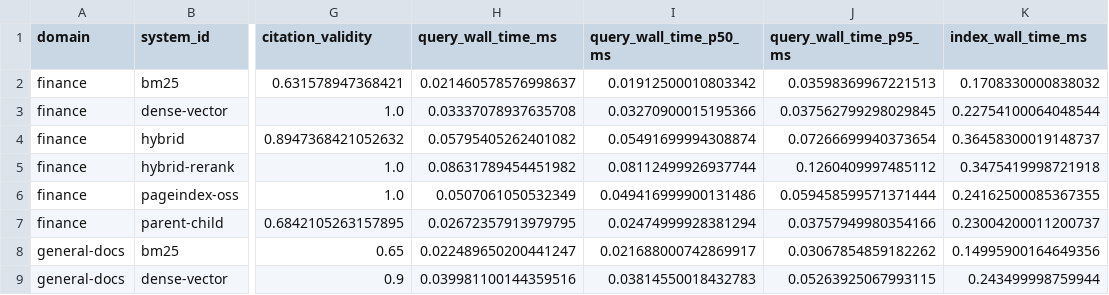
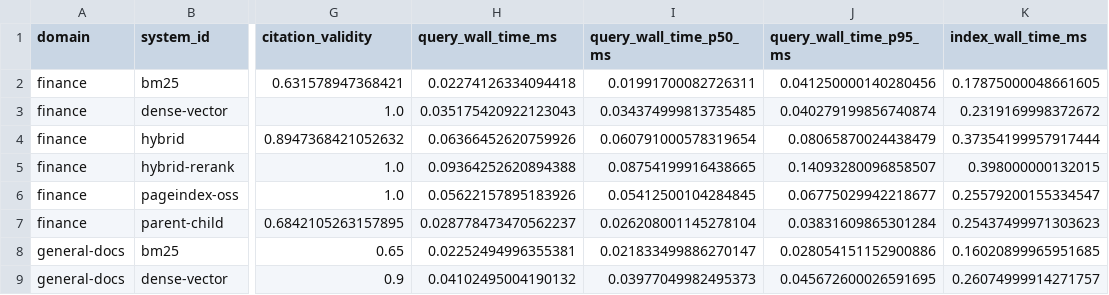
Before and after one commit to haxlys/rag-benchmark, a CSV file: results/summary.csv, drawn as a sheet; only a part is shown, gaps mark what is left out; the diff covers the shown part only; the diff names each change by its address in the sheet, - before the commit and + after, or states it on an @@ line.

```diff
--- a/results/summary.csv
+++ b/results/summary.csv
-H2 (query_wall_time_ms): 0.021460578576998637
+H2 (query_wall_time_ms): 0.02274126334094418
-I2 (query_wall_time_p50_ms): 0.01912500010803342
+I2 (query_wall_time_p50_ms): 0.01991700082726311
-J2 (query_wall_time_p95_ms): 0.03598369967221513
+J2 (query_wall_time_p95_ms): 0.041250000140280456
-K2 (index_wall_time_ms): 0.1708330000838032
+K2 (index_wall_time_ms): 0.17875000048661605
-H3 (query_wall_time_ms): 0.03337078937635708
+H3 (query_wall_time_ms): 0.035175420922123043
-I3 (query_wall_time_p50_ms): 0.03270900015195366
+I3 (query_wall_time_p50_ms): 0.034374999813735485
-J3 (query_wall_time_p95_ms): 0.037562799298029845
+J3 (query_wall_time_p95_ms): 0.040279199856740874
-K3 (index_wall_time_ms): 0.22754100064048544
+K3 (index_wall_time_ms): 0.2319169998372672
-H4 (query_wall_time_ms): 0.05795405262401082
+H4 (query_wall_time_ms): 0.06366452620759926
-I4 (query_wall_time_p50_ms): 0.05491699994308874
+I4 (query_wall_time_p50_ms): 0.060791000578319654
-J4 (query_wall_time_p95_ms): 0.07266699940373654
+J4 (query_wall_time_p95_ms): 0.08065870024438479
-K4 (index_wall_time_ms): 0.36458300019148737
+K4 (index_wall_time_ms): 0.37354199957917444
-H5 (query_wall_time_ms): 0.08631789454451982
+H5 (query_wall_time_ms): 0.09364252620894388
-I5 (query_wall_time_p50_ms): 0.08112499926937744
+I5 (query_wall_time_p50_ms): 0.08754199916438665
-J5 (query_wall_time_p95_ms): 0.1260409997485112
+J5 (query_wall_time_p95_ms): 0.14093280096858507
-K5 (index_wall_time_ms): 0.3475419998721918
+K5 (index_wall_time_ms): 0.398000000132015
-H6 (query_wall_time_ms): 0.0507061050532349
+H6 (query_wall_time_ms): 0.05622157895183926
-I6 (query_wall_time_p50_ms): 0.049416999900131486
+I6 (query_wall_time_p50_ms): 0.05412500104284845
-J6 (query_wall_time_p95_ms): 0.059458599571371444
+J6 (query_wall_time_p95_ms): 0.06775029942218677
-K6 (index_wall_time_ms): 0.24162500085367355
+K6 (index_wall_time_ms): 0.25579200155334547
-H7 (query_wall_time_ms): 0.02672357913979795
+H7 (query_wall_time_ms): 0.028778473470562237
-I7 (query_wall_time_p50_ms): 0.02474999928381294
+I7 (query_wall_time_p50_ms): 0.026208001145278104
-J7 (query_wall_time_p95_ms): 0.03757949980354166
+J7 (query_wall_time_p95_ms): 0.03831609865301284
-K7 (index_wall_time_ms): 0.23004200011200737
+K7 (index_wall_time_ms): 0.25437499971303623
-H8 (query_wall_time_ms): 0.022489650200441247
+H8 (query_wall_time_ms): 0.02252494996355381
-I8 (query_wall_time_p50_ms): 0.021688000742869917
+I8 (query_wall_time_p50_ms): 0.021833499886270147
-J8 (query_wall_time_p95_ms): 0.03067854859182262
+J8 (query_wall_time_p95_ms): 0.028054151152900886
-K8 (index_wall_time_ms): 0.14995900164649356
+K8 (index_wall_time_ms): 0.16020899965951685
-H9 (query_wall_time_ms): 0.039981100144359516
+H9 (query_wall_time_ms): 0.04102495004190132
-I9 (query_wall_time_p50_ms): 0.03814550018432783
+I9 (query_wall_time_p50_ms): 0.03977049982495373
-J9 (query_wall_time_p95_ms): 0.05263925067993115
+J9 (query_wall_time_p95_ms): 0.045672600026591695
-K9 (index_wall_time_ms): 0.243499998759944
+K9 (index_wall_time_ms): 0.26074999914271757
```
Also changed, not shown: 16 edited cells elsewhere in this file, results/recommendations.csv, results/results.csv, 10 other files.
